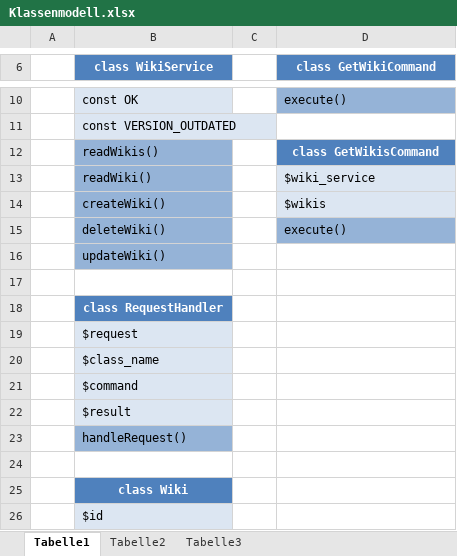
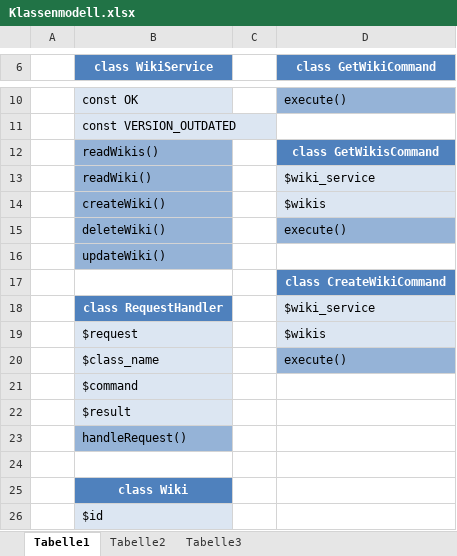
Before and after one commit to cgn50968/rfh_web_dev_project, an Excel workbook: docs/Klassenmodell.xlsx, sheet Tabelle1, drawn as a sheet; only a part is shown, gaps mark what is left out; values as stored, in another font and other column widths than the file's, no borders; the diff names each change by its address in the sheet, - before the commit and + after, or states it on an @@ line.

```diff
--- a/docs/Klassenmodell.xlsx (sheet Tabelle1)
+++ b/docs/Klassenmodell.xlsx (sheet Tabelle1)
-D17 (class GetWikiCommand): (empty)
+D17 (class GetWikiCommand): class CreateWikiCommand
-D17 fill: none
+D17 fill: #4F81BD
-D18 (class GetWikiCommand): (empty)
+D18 (class GetWikiCommand): $wiki_service
-D18:D19 fill: none
+D18:D19 fill: #DCE6F2
-D19 (class GetWikiCommand): (empty)
+D19 (class GetWikiCommand): $wikis
-D20 (class GetWikiCommand): (empty)
+D20 (class GetWikiCommand): execute()
-D20 fill: none
+D20 fill: #95B3D7
```
Also changed, not shown: 4 other files.
